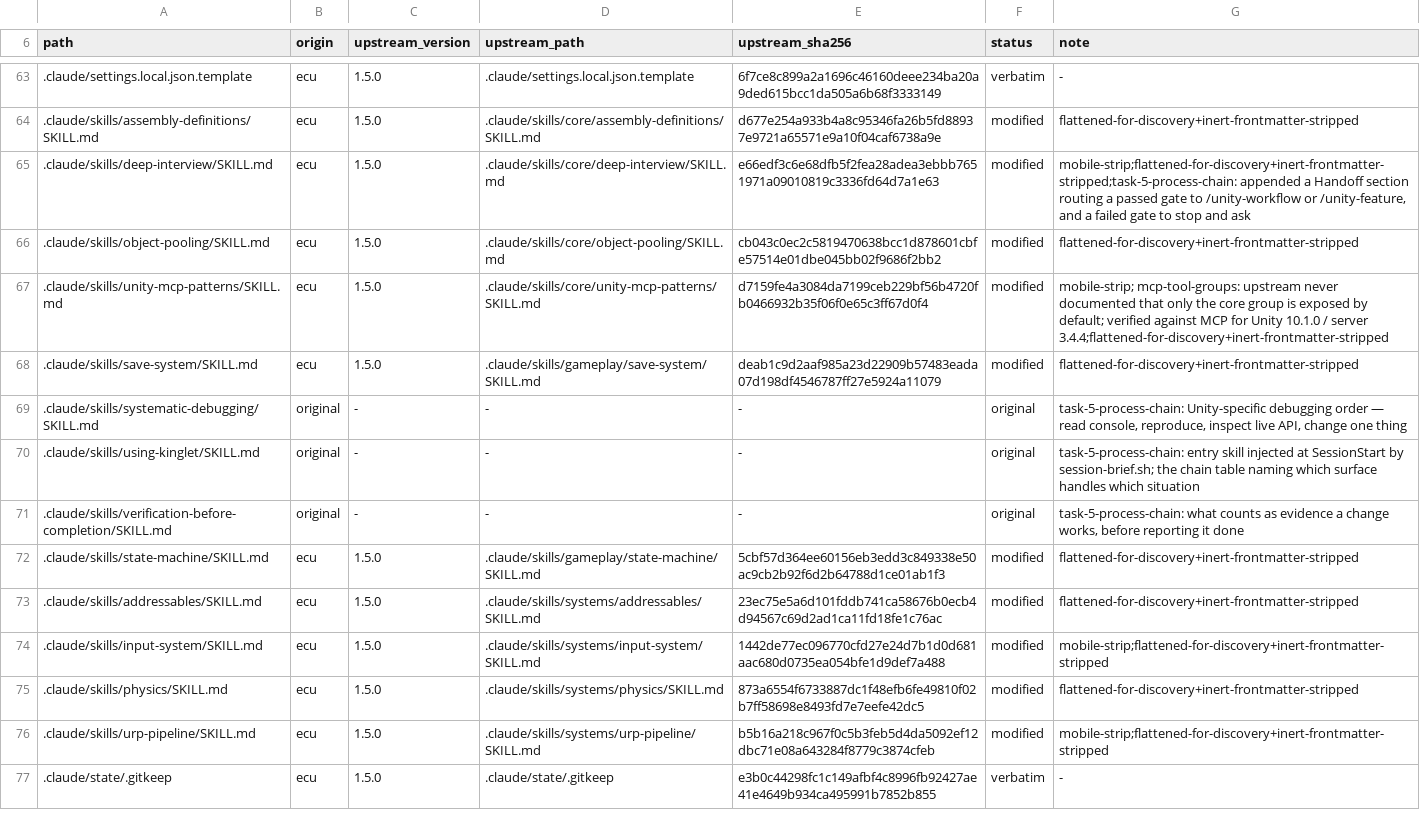
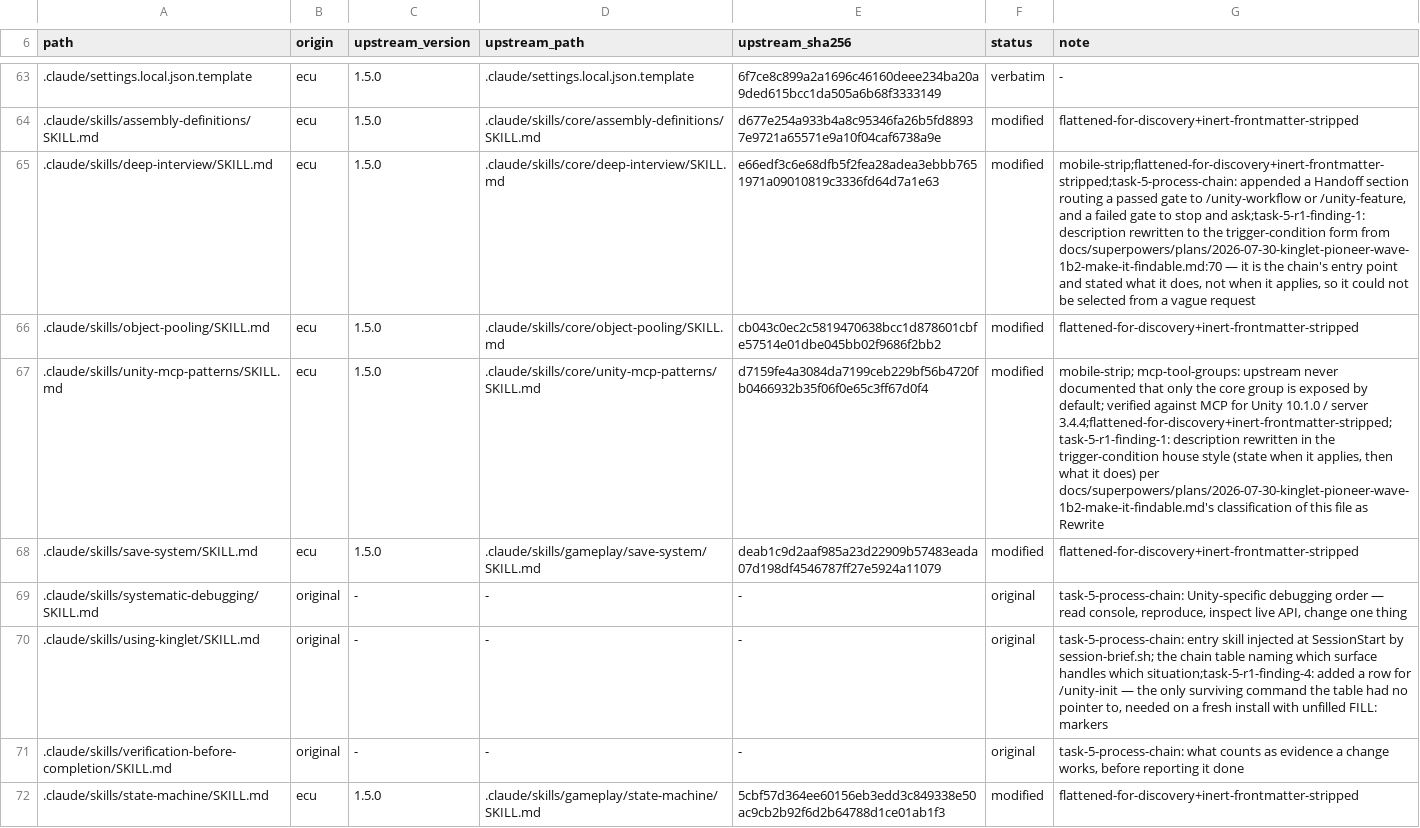
Before and after one commit to OmerZeyveli/kinglet-unity, a TSV file: provenance.tsv, drawn as a sheet; only a part is shown, gaps mark what is left out; the shorter side is filled out with more unchanged rows; the diff names each change by its address in the sheet, - before the commit and + after, or states it on an @@ line.

```diff
--- a/provenance.tsv
+++ b/provenance.tsv
-G65 (note): …stop and ask
+G65 (note): …stop and ask;task-5-r1-finding-1: description rewritten to the trigger-condition form from docs/superpowers/plans/2026-07-30-kinglet-pioneer-wave-1b2-make-it-findable.md:70 — it is the chain's entry point and stated what it does, not when it applies, so it could not be selected from a vague request
-G67 (note): …/ server 3.4.4;flattened-for-discovery+inert-frontmatter-stripped
+G67 (note): …/ server 3.4.4;flattened-for-discovery+inert-frontmatter-stripped;task-5-r1-finding-1: description rewritten in the trigger-condition house style (state when it applies, then what it does) per docs/superpowers/plans/2026-07-30-kinglet-pioneer-wave-1b2-make-it-findable.md's classification of this file as Rewrite
-G70 (note): …handles which situation
+G70 (note): …handles which situation;task-5-r1-finding-4: added a row for /unity-init — the only surviving command the table had no pointer to, needed on a fresh install with unfilled FILL: markers
```
Also changed, not shown: 5 other files.
